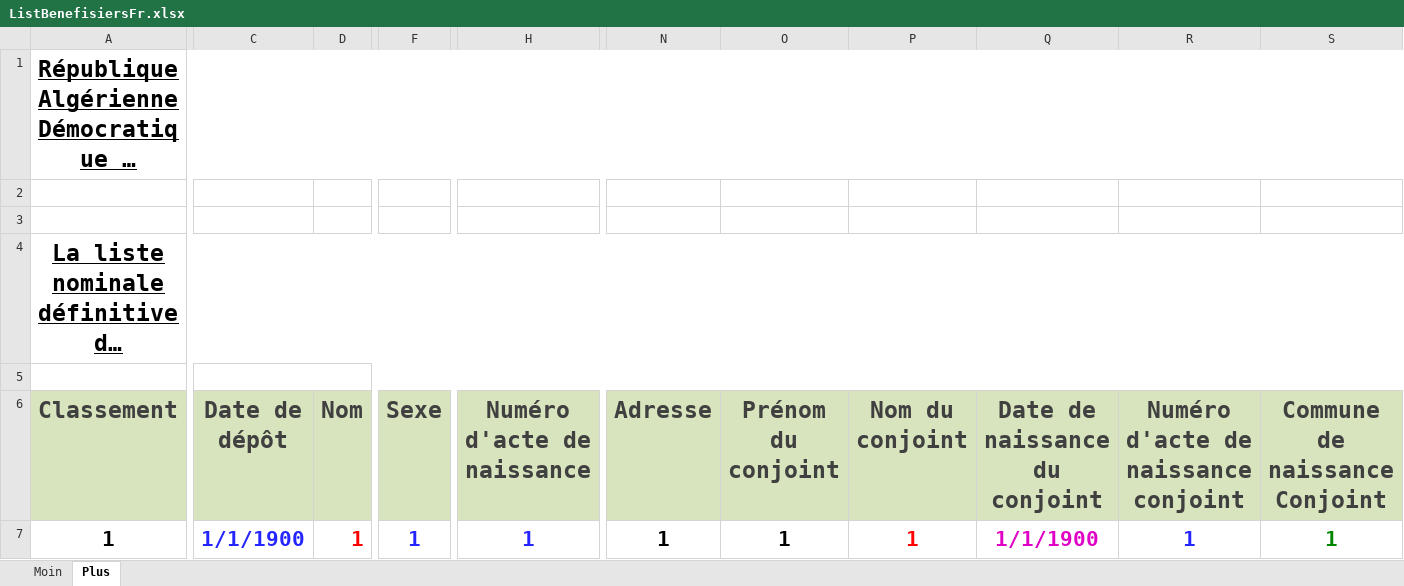
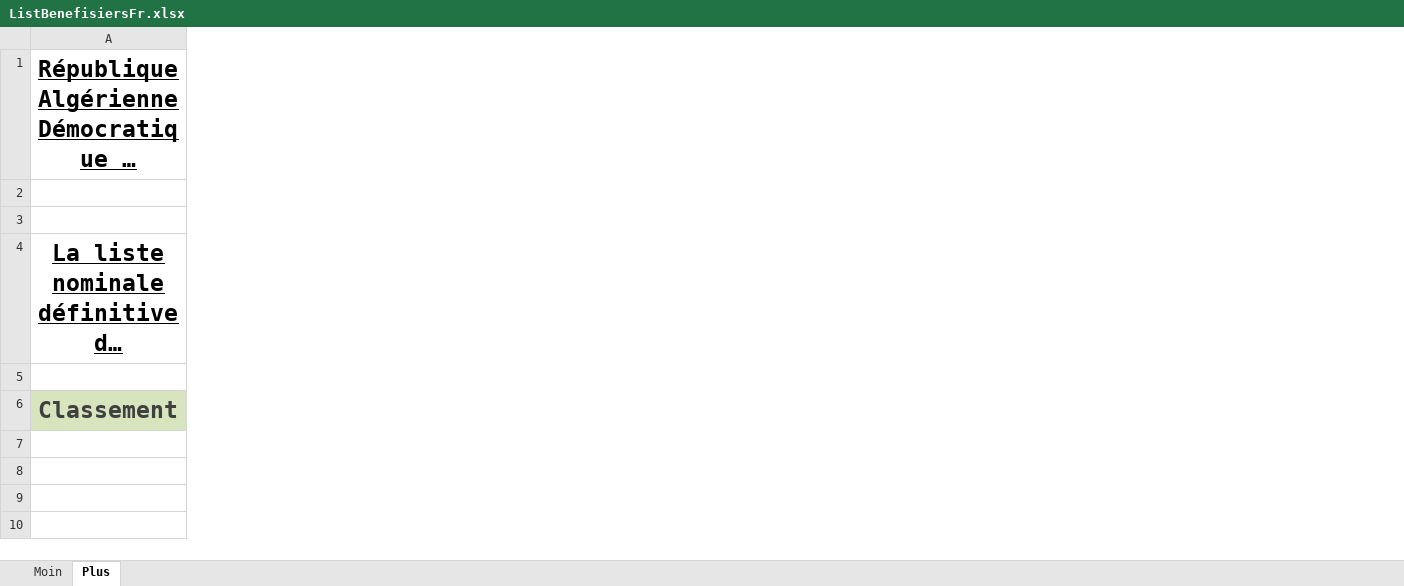
Before and after one commit to hmdmok/SDL3, an Excel workbook: ListBenefisiersFr.xlsx, sheet Plus, drawn as a sheet; only a part is shown, gaps mark what is left out; long unchanged cells end in …; values as stored, in another font and other column widths than the file's, no borders; table styles not drawn; rows hold the shown columns only; the diff covers the shown part only; the diff names each change by its address in the sheet, - before the commit and + after, or states it on an @@ line.

Commit message:
list des benifisiers

```diff
--- a/ListBenefisiersFr.xlsx (sheet Plus)
+++ b/ListBenefisiersFr.xlsx (sheet Plus)
-column C, row 6: Date de dépôt
-column D, row 6: Nom
-column F, row 6: Sexe
-column H, row 6: Numéro d'acte de naissance
-column N, row 6: Adresse
-column O, row 6: Prénom du conjoint
-column P, row 6: Nom du conjoint
-column Q, row 6: Date de naissance du conjoint
-column R, row 6: Numéro d'acte de naissance conjoint
-column S, row 6: Commune de naissance Conjoint
-row 7: 1 | 1/1/1900 | 1 | 1 | 1 | 1 | 1 | 1 | 1/1/1900 | 1 | 1
```
Also changed, not shown: 10 removed columns, 1 edited cell and merged cells elsewhere in this sheet, sheet Moin, 9 other files.
